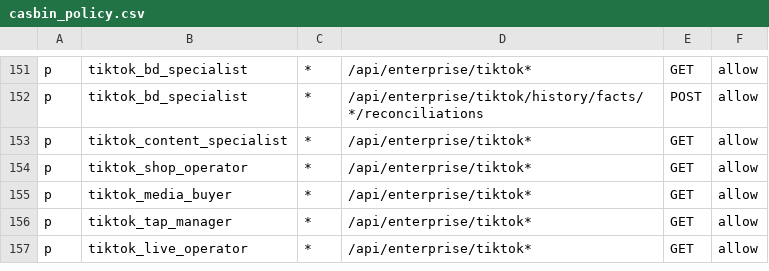
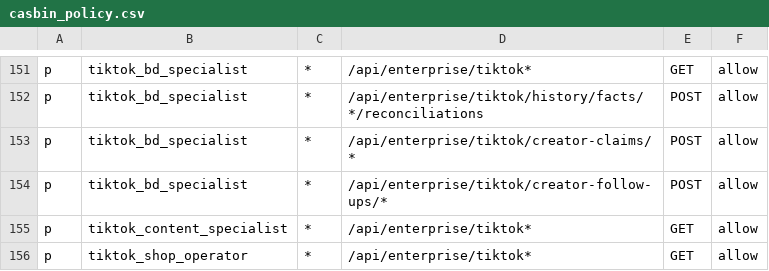
Before and after one commit to amzjingfan/Digital-Employee, a CSV file: src/backend/app/security/casbin_policy.csv, drawn as a sheet; only a part is shown, gaps mark what is left out; the shorter side is filled out with more unchanged rows; the diff names each change by its address in the sheet, - before the commit and + after, or states it on an @@ line.

Commit message:
feat(tiktok): add internal creator claim pool

```diff
--- a/src/backend/app/security/casbin_policy.csv
+++ b/src/backend/app/security/casbin_policy.csv
+row 153: p | tiktok_bd_specialist | * | /api/enterprise/tiktok/creator-claims/* | POST | allow
+row 154: p | tiktok_bd_specialist | * | /api/enterprise/tiktok/creator-follow-ups/* | POST | allow
```
Also changed, not shown: 23 other files.
